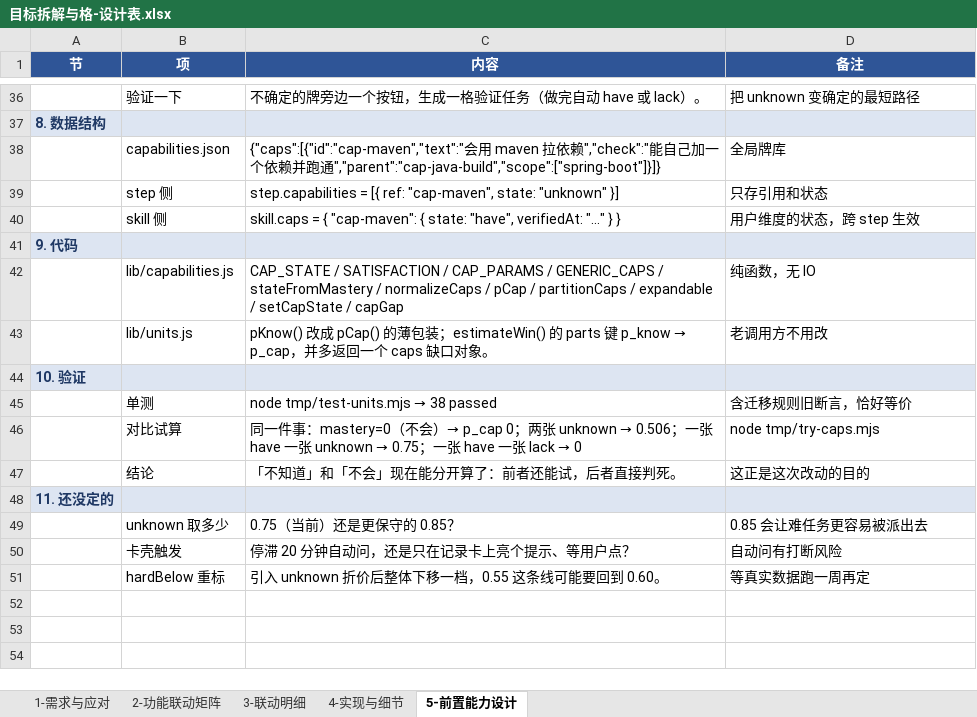
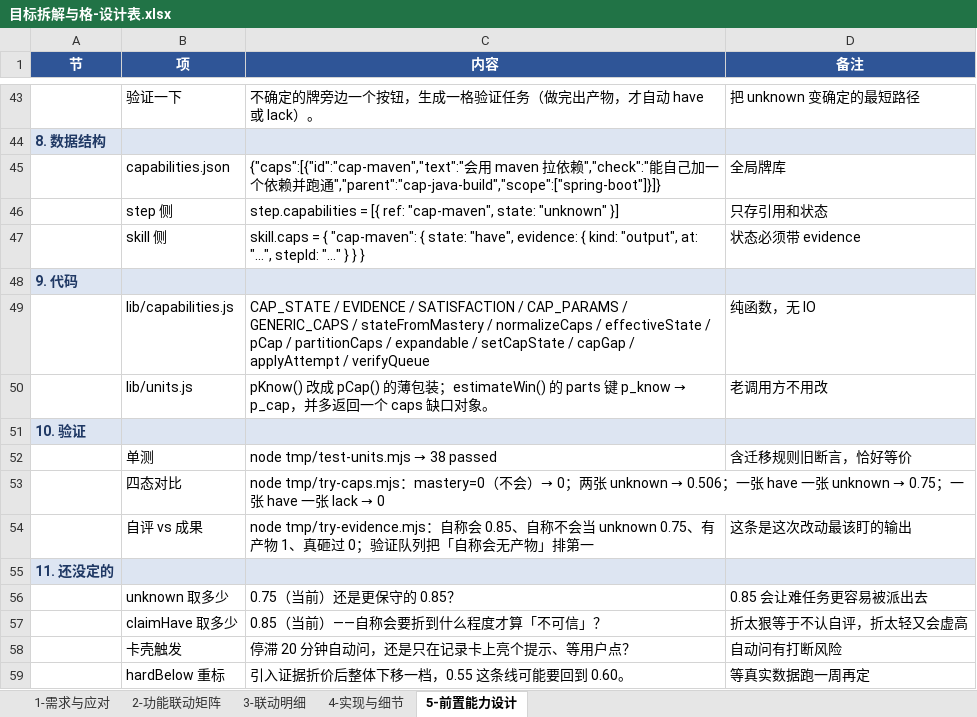
Before and after one commit to fahsq72lan/dsh-guide-tutor, an Excel workbook: planning/目标拆解与格-设计表.xlsx, sheet 5-前置能力设计, drawn as a sheet; only a part is shown, gaps mark what is left out; values as stored, in another font and other column widths than the file's, no borders; removed rows and columns are numbered as before the commit, all else as after; the diff covers the shown part only; the diff names each change by its address in the sheet, - before the commit and + after, or states it on an @@ line.

Commit message:
feat(caps): 能力状态改由成果推导，自评只排在验证队列里
自称会但没产物按 0.85 折，自称不会但没试过退回 unknown，
只有真试过失败才 allow 一票否决。状态唯一入口是 applyAttempt()。
设计表第 5 页第 6 节整节重写为证据分级。

```diff
--- a/planning/目标拆解与格-设计表.xlsx (sheet 5-前置能力设计)
+++ b/planning/目标拆解与格-设计表.xlsx (sheet 5-前置能力设计)
-C43 (内容): 不确定的牌旁边一个按钮，生成一格验证任务（做完自动 have 或 lack）。
+C43 (内容): 不确定的牌旁边一个按钮，生成一格验证任务（做完出产物，才自动 have 或 lack）。
-C47 (内容): …state: "have", verifiedAt: "..." } }
+C47 (内容): …state: "have", evidence: { kind: "output", at: "...", stepId: "..." } } }
-D47 (备注): 用户维度的状态，跨 step 生效
+D47 (备注): 状态必须带 evidence
-C49 (内容): CAP_STATE / SATISFACTION / CAP_PARAMS / GENERIC_CAPS / stateFromMastery / normalizeCaps / pCap / partitionCaps / expandable / setCapState / capGap
+C49 (内容): CAP_STATE / EVIDENCE / SATISFACTION / CAP_PARAMS / GENERIC_CAPS / stateFromMastery / normalizeCaps / effectiveState / pCap / partitionCaps / expandable / setCapState / capGap / applyAttempt / verifyQueue
-row 46:  | 对比试算 | 同一件事：mastery=0（不会）→ p_cap 0；两张 unknown → 0.506；一张 have 一张 unknown → 0.75；一张 have 一张 lack → 0 | node tmp/try-caps.mjs
-row 47:  | 结论 | 「不知道」和「不会」现在能分开算了：前者还能试，后者直接判死。 | 这正是这次改动的目的
+row 53:  | 四态对比 | node tmp/try-caps.mjs：mastery=0（不会）→ 0；两张 unknown → 0.506；一张 have 一张 unknown → 0.75；一张 have 一张 lack → 0
+row 54:  | 自评 vs 成果 | node tmp/try-evidence.mjs：自称会 0.85、自称不会当 unknown 0.75、有产物 1、真砸过 0；验证队列把「自称会无产物」排第一 | 这条是这次改动最该盯的输出
+row 57:  | claimHave 取多少 | 0.85（当前）——自称会要折到什么程度才算「不可信」？ | 折太狠等于不认自评，折太轻又会虚高
-C59 (内容): 引入 unknown 折价后整体下移一档，0.55 这条线可能要回到 0.60。
+C59 (内容): 引入证据折价后整体下移一档，0.55 这条线可能要回到 0.60。
```
Also changed, not shown: 10 added rows, 3 removed rows and 8 edited cells elsewhere in this sheet, 2 other files.
